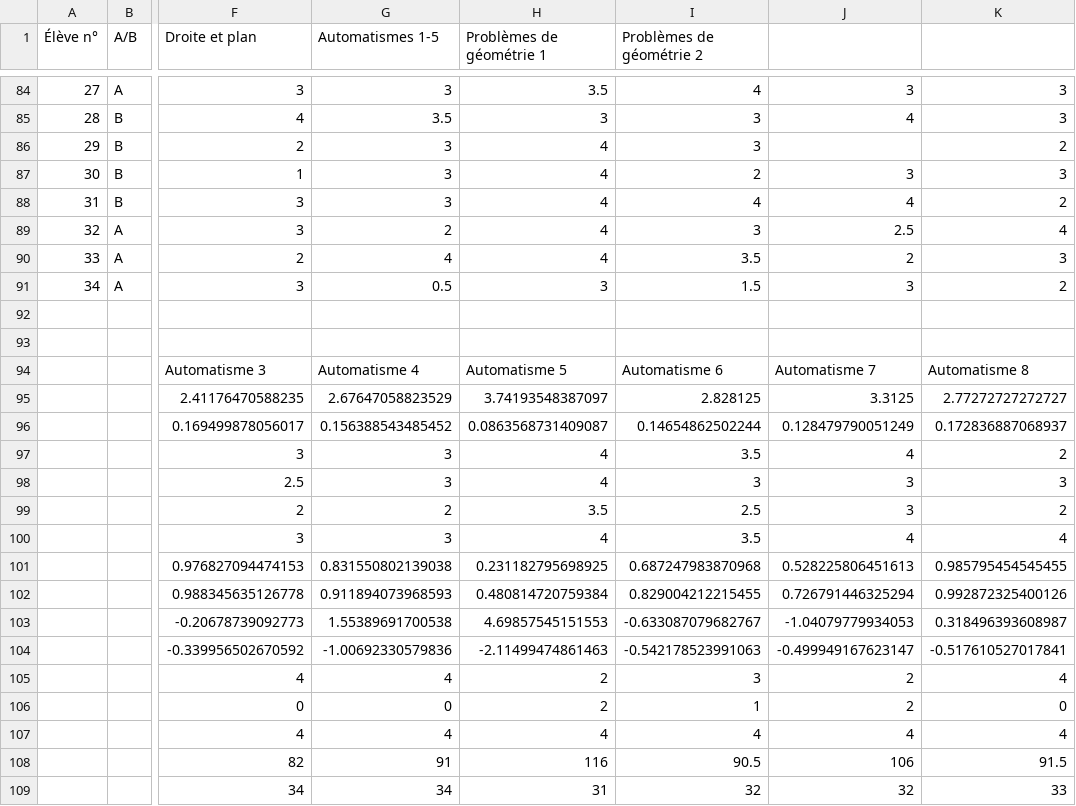
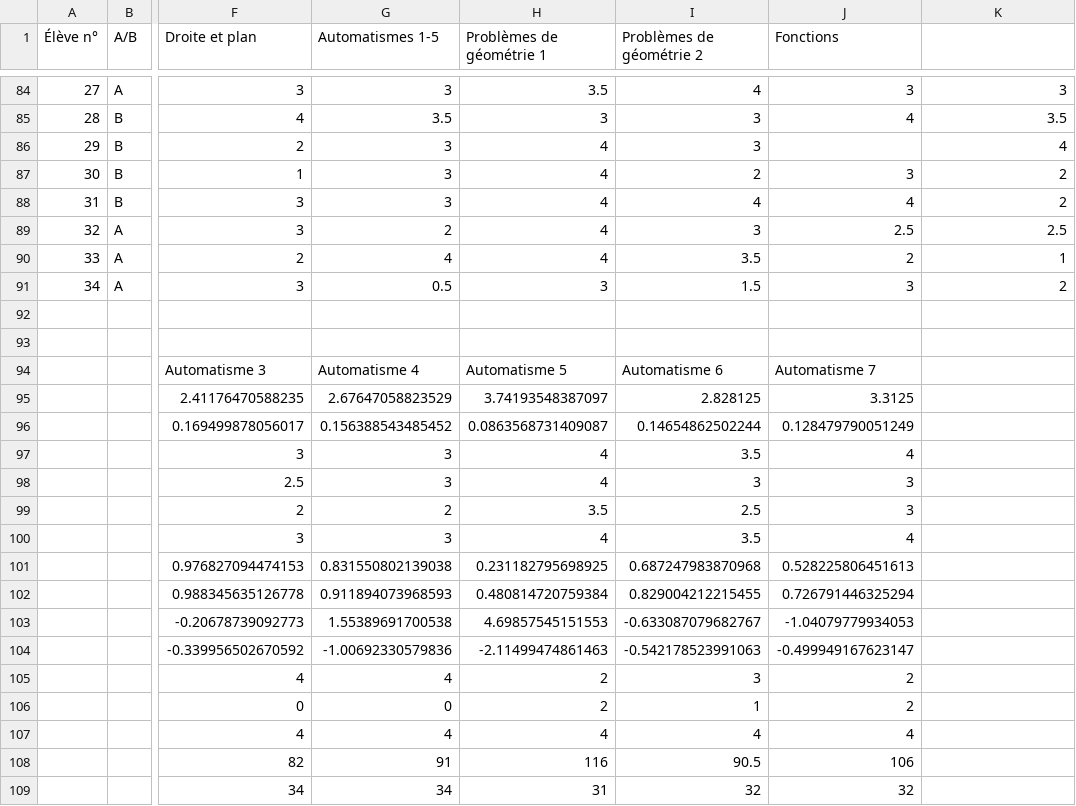
Before and after one commit to Mattuuuuh/Maths-2nde, a CSV file: stats/notes.csv, drawn as a sheet; only a part is shown, gaps mark what is left out; the diff covers the shown part only; the diff names each change by its address in the sheet, - before the commit and + after, or states it on an @@ line.

```diff
--- a/stats/notes.csv
+++ b/stats/notes.csv
-J1: (empty)
+J1: Fonctions
-K85: 3
+K85: 3.5
-K86: 2
+K86: 4
-K87: 3
+K87: 2
-K89: 4
+K89: 2.5
-K90: 3
+K90: 1
-K94: Automatisme 8
+K94: (empty)
-K95: 2.77272727272727
+K95: (empty)
-K96: 0.172836887068937
+K96: (empty)
-K97: 2
+K97: (empty)
-K98: 3
+K98: (empty)
-K99: 2
+K99: (empty)
-K100: 4
+K100: (empty)
-K101: 0.985795454545455
+K101: (empty)
-K102: 0.992872325400126
+K102: (empty)
-K103: 0.318496393608987
+K103: (empty)
-K104: -0.517610527017841
+K104: (empty)
-K105: 4
+K105: (empty)
-K106: 0
+K106: (empty)
-K107: 4
+K107: (empty)
-K108: 91.5
+K108: (empty)
-K109: 33
+K109: (empty)
```
Also changed, not shown: 54 edited cells elsewhere in this file.
